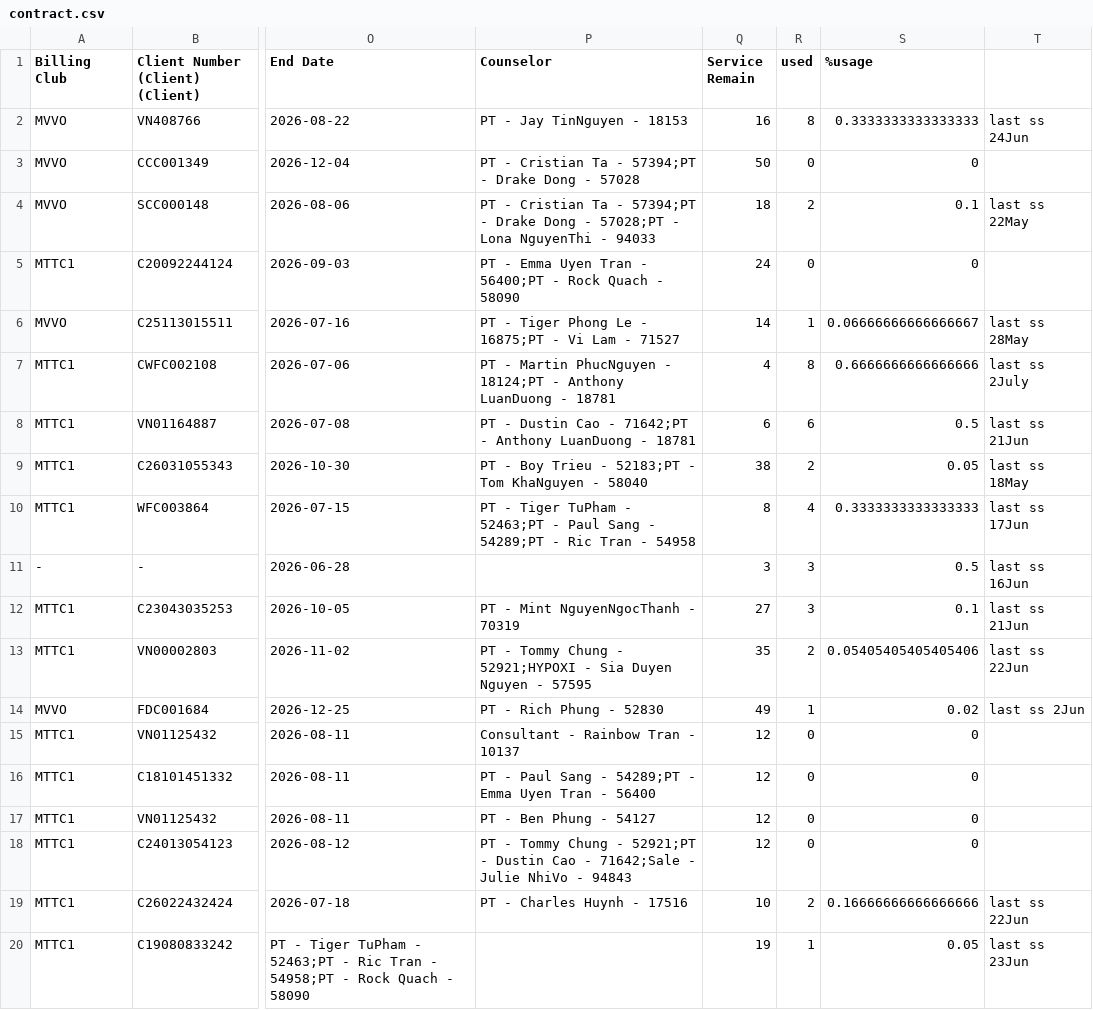
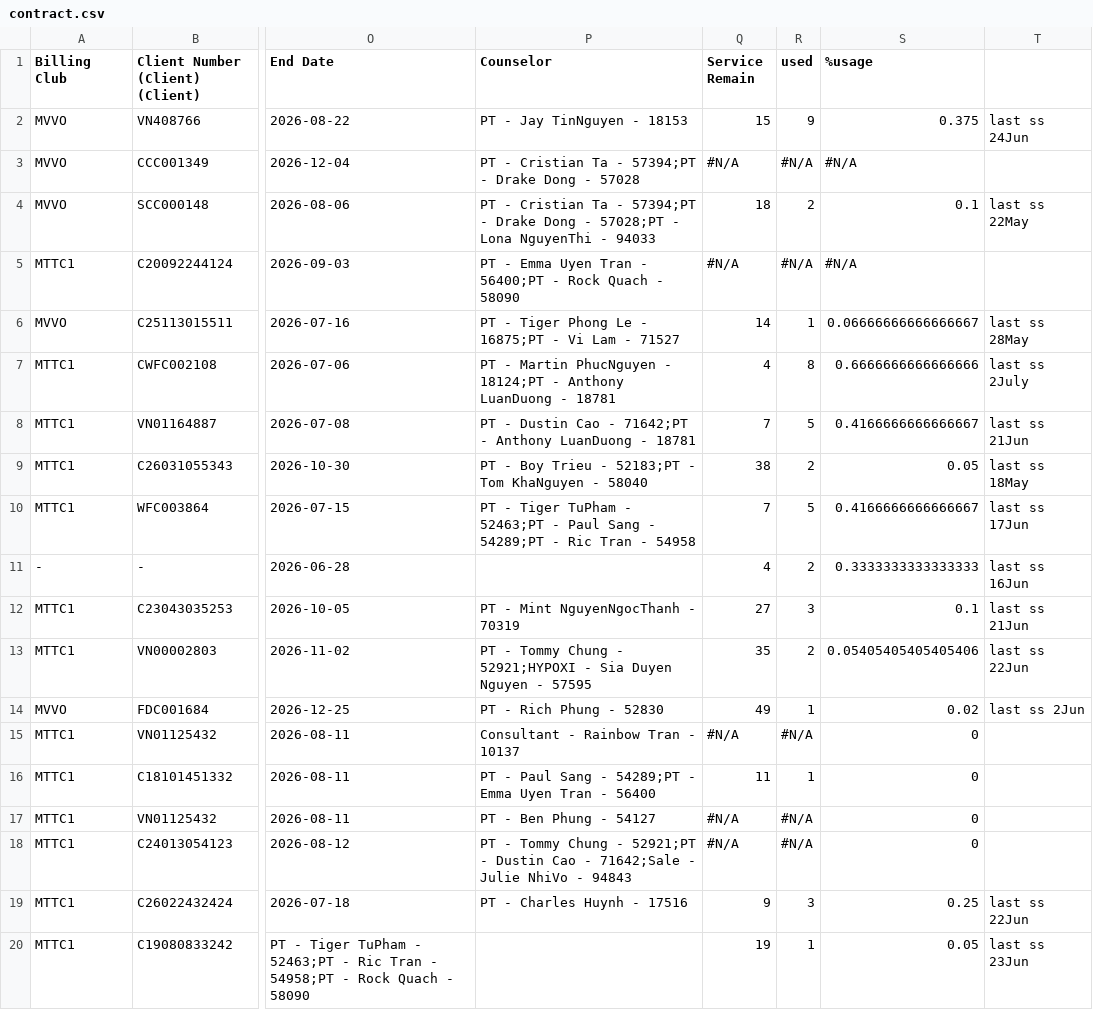
Before and after one commit to dtchien401/physio-booking-schedule, a CSV file: contract.csv, drawn as a sheet; only a part is shown, gaps mark what is left out; the diff names each change by its address in the sheet, - before the commit and + after, or states it on an @@ line.

Commit message:
Auto upload contract.csv from Google Sheets

```diff
--- a/contract.csv
+++ b/contract.csv
-Q2 (Service Remain): 16
+Q2 (Service Remain): 15
-R2 (used): 8
+R2 (used): 9
-S2 (%usage): 0.3333333333333333
+S2 (%usage): 0.375
-Q3 (Service Remain): 50
+Q3 (Service Remain): #N/A
-R3 (used): 0
+R3 (used): #N/A
-S3 (%usage): 0
+S3 (%usage): #N/A
-Q5 (Service Remain): 24
+Q5 (Service Remain): #N/A
-R5 (used): 0
+R5 (used): #N/A
-S5 (%usage): 0
+S5 (%usage): #N/A
-Q8 (Service Remain): 6
+Q8 (Service Remain): 7
-R8 (used): 6
+R8 (used): 5
-S8 (%usage): 0.5
+S8 (%usage): 0.4166666666666667
-Q10 (Service Remain): 8
+Q10 (Service Remain): 7
-R10 (used): 4
+R10 (used): 5
-S10 (%usage): 0.3333333333333333
+S10 (%usage): 0.4166666666666667
-Q11 (Service Remain): 3
+Q11 (Service Remain): 4
-R11 (used): 3
+R11 (used): 2
-S11 (%usage): 0.5
+S11 (%usage): 0.3333333333333333
-Q15 (Service Remain): 12
+Q15 (Service Remain): #N/A
-R15 (used): 0
+R15 (used): #N/A
-Q16 (Service Remain): 12
+Q16 (Service Remain): 11
-R16 (used): 0
+R16 (used): 1
-Q17:Q18 (Service Remain): 12
+Q17:Q18 (Service Remain): #N/A
-R17:R18 (used): 0
+R17:R18 (used): #N/A
-Q19 (Service Remain): 10
+Q19 (Service Remain): 9
-R19 (used): 2
+R19 (used): 3
-S19 (%usage): 0.16666666666666666
+S19 (%usage): 0.25
```
